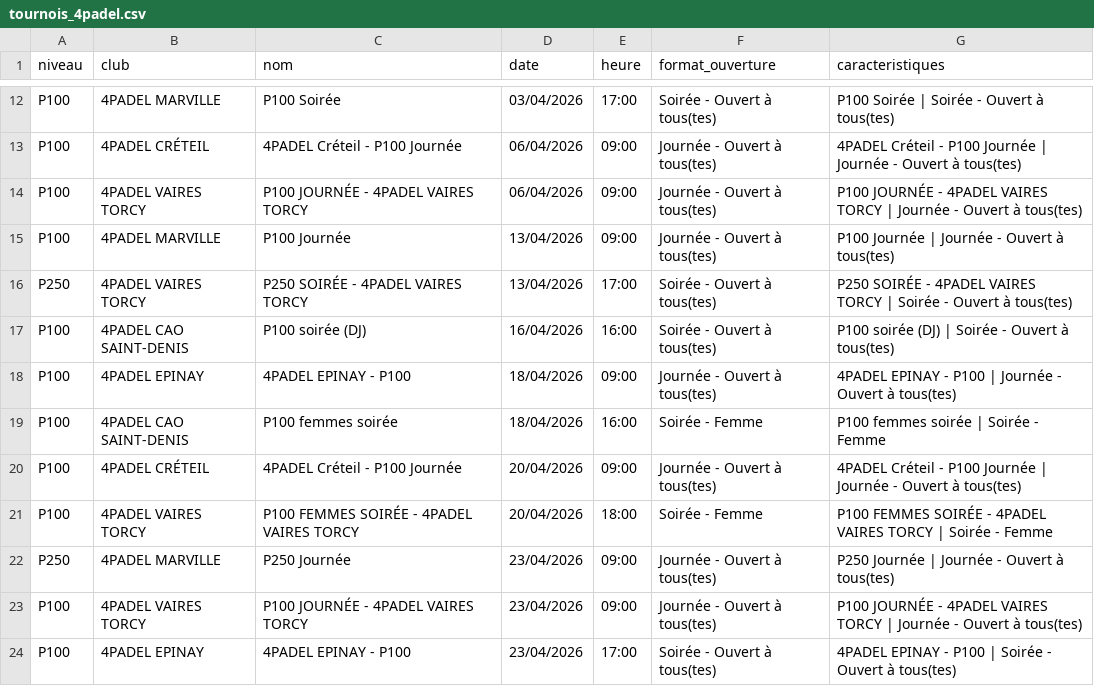
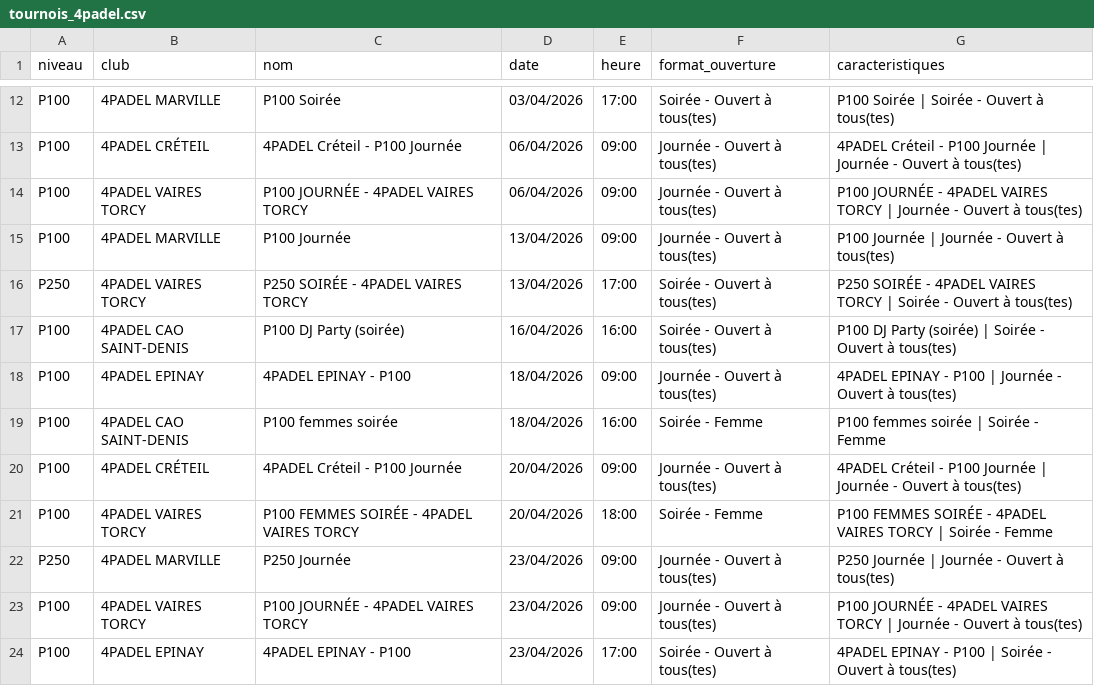
Before and after one commit to TheBigLouloup/Padel, a CSV file: tournois_4padel.csv, drawn as a sheet; only a part is shown, gaps mark what is left out.

```diff
--- a/tournois_4padel.csv
+++ b/tournois_4padel.csv
@@ -16,3 +16,3 @@ P100,4PADEL MARVILLE,P100 Journée,13/04/2026,09:00,Journée - Ouvert à tous(te
 P250,4PADEL VAIRES TORCY,P250 SOIRÉE - 4PADEL VAIRES TORCY,13/04/2026,17:00,Soirée - Ouvert à tous(tes),P250 SOIRÉE - 4PADEL VAIRES TORCY | Soirée - Ouvert à tous(tes)
-P100,4PADEL CAO SAINT-DENIS,P100 soirée (DJ),16/04/2026,16:00,Soirée - Ouvert à tous(tes),P100 soirée (DJ) | Soirée - Ouvert à tous(tes)
+P100,4PADEL CAO SAINT-DENIS,P100 DJ Party (soirée),16/04/2026,16:00,Soirée - Ouvert à tous(tes),P100 DJ Party (soirée) | Soirée - Ouvert à tous(tes)
 P100,4PADEL EPINAY,4PADEL EPINAY - P100,18/04/2026,09:00,Journée - Ouvert à tous(tes),4PADEL EPINAY - P100 | Journée - Ouvert à tous(tes)
```
Also changed, not shown: 1 other file.
